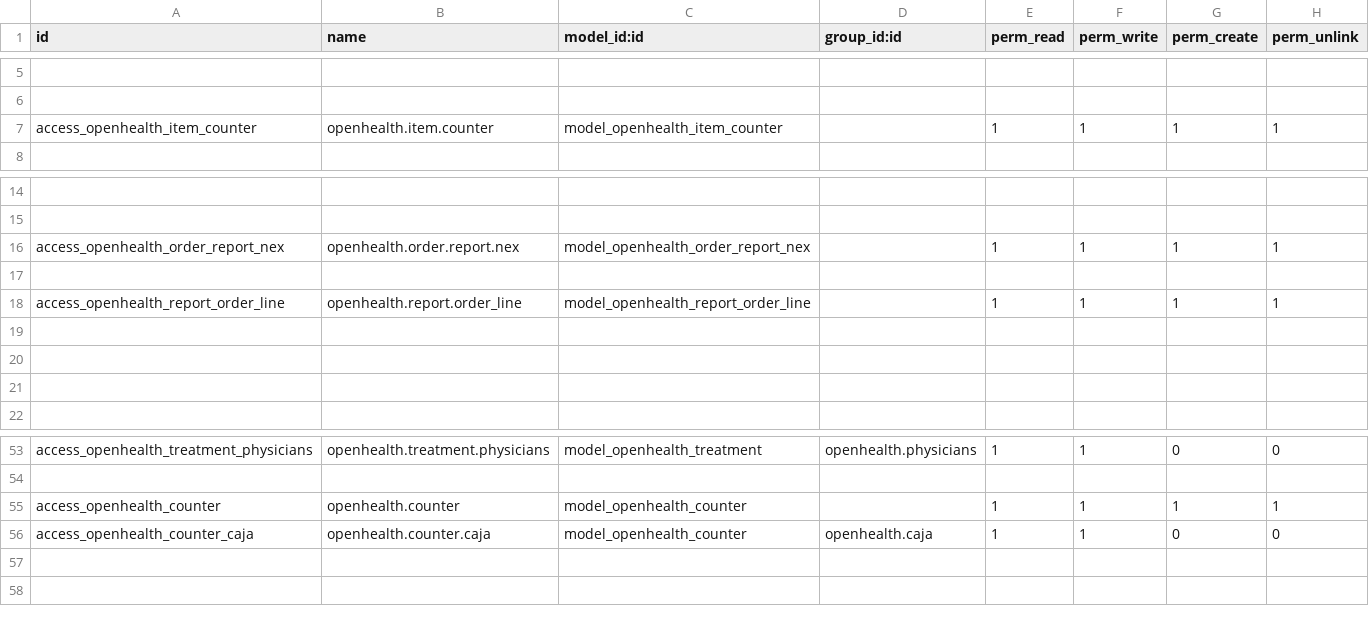
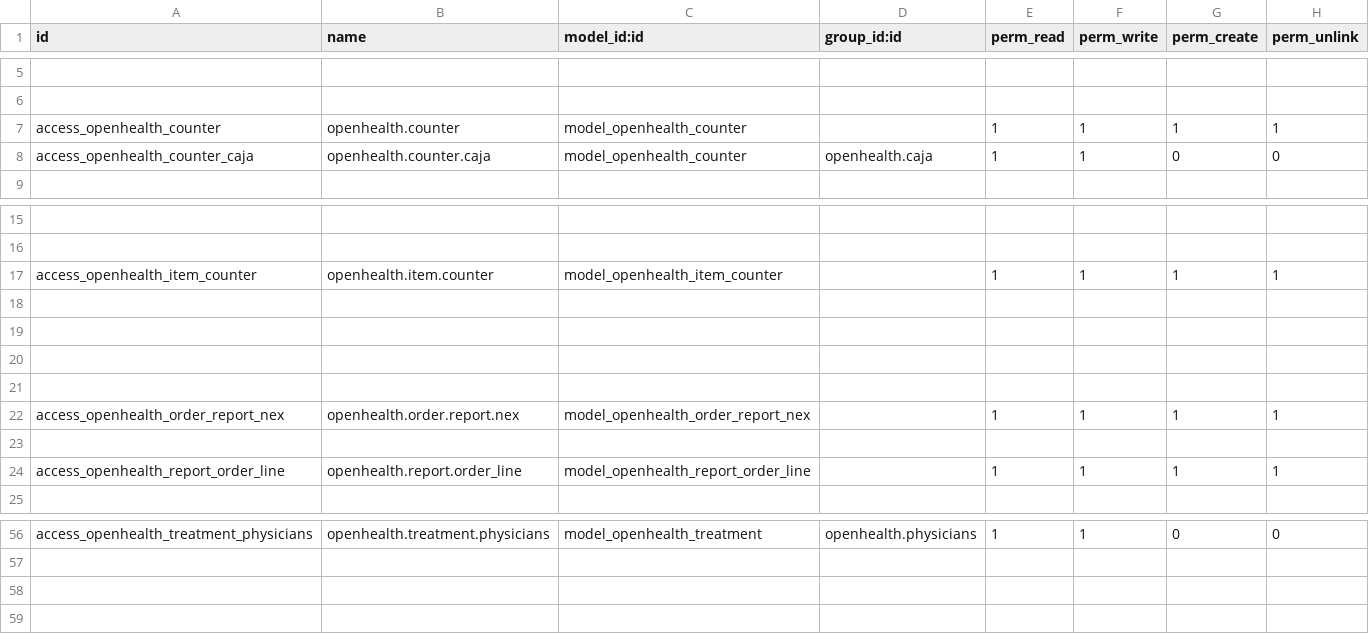
Before and after one commit to gibil5/openhealth, a CSV file: security/ir.model.access.csv, drawn as a sheet; only a part is shown, gaps mark what is left out.

```diff
--- a/security/ir.model.access.csv
+++ b/security/ir.model.access.csv
@@ -6,3 +6,4 @@ id,name,model_id:id,group_id:id,perm_read,perm_write,perm_create,perm_unlink
 
-access_openhealth_item_counter,openhealth.item.counter,model_openhealth_item_counter,,1,1,1,1
+access_openhealth_counter,openhealth.counter,model_openhealth_counter,,1,1,1,1
+access_openhealth_counter_caja,openhealth.counter.caja,model_openhealth_counter,openhealth.caja,1,1,0,0
 
@@ -15,2 +16,7 @@ access_openhealth_item_counter,openhealth.item.counter,model_openhealth_item_cou
 
+access_openhealth_item_counter,openhealth.item.counter,model_openhealth_item_counter,,1,1,1,1
+
+
+
+
 access_openhealth_order_report_nex,openhealth.order.report.nex,model_openhealth_order_report_nex,,1,1,1,1
@@ -18,5 +24,2 @@ access_openhealth_order_report_nex,openhealth.order.report.nex,model_openhealth_
 access_openhealth_report_order_line,openhealth.report.order_line,model_openhealth_report_order_line,,1,1,1,1
-
-
-
 
@@ -54,4 +57,2 @@ access_openhealth_treatment_physicians,openhealth.treatment.physicians,model_ope
 
-access_openhealth_counter,openhealth.counter,model_openhealth_counter,,1,1,1,1
-access_openhealth_counter_caja,openhealth.counter.caja,model_openhealth_counter,openhealth.caja,1,1,0,0
 
```
Also changed, not shown: 33 other files.
